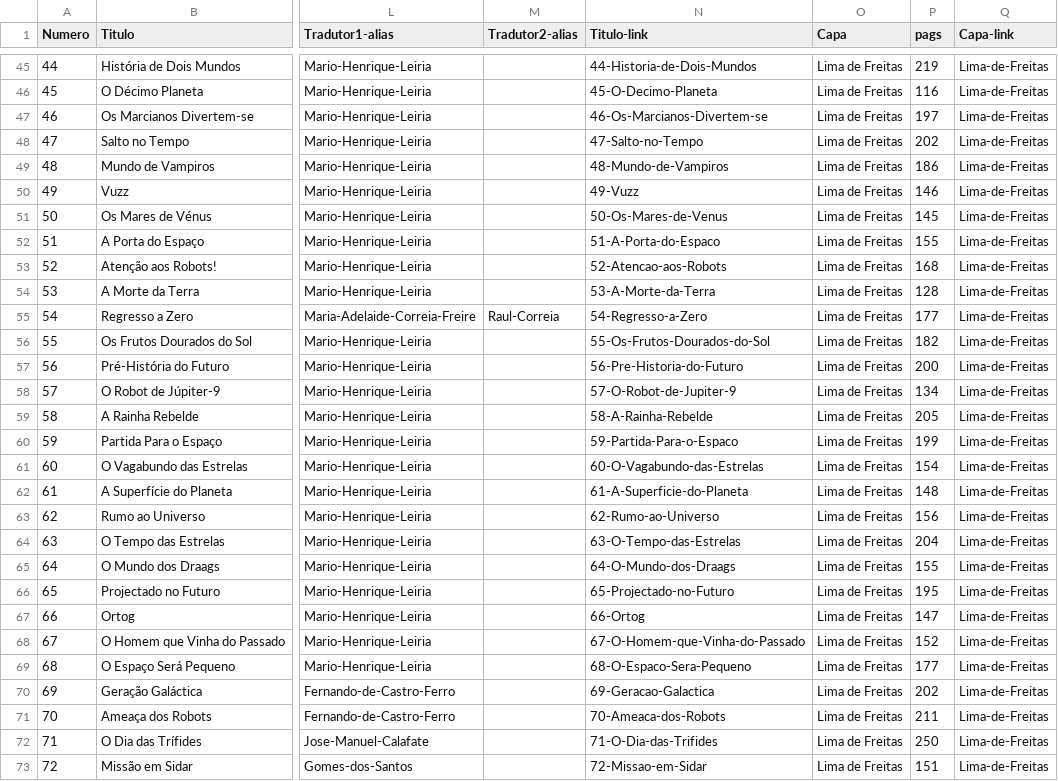
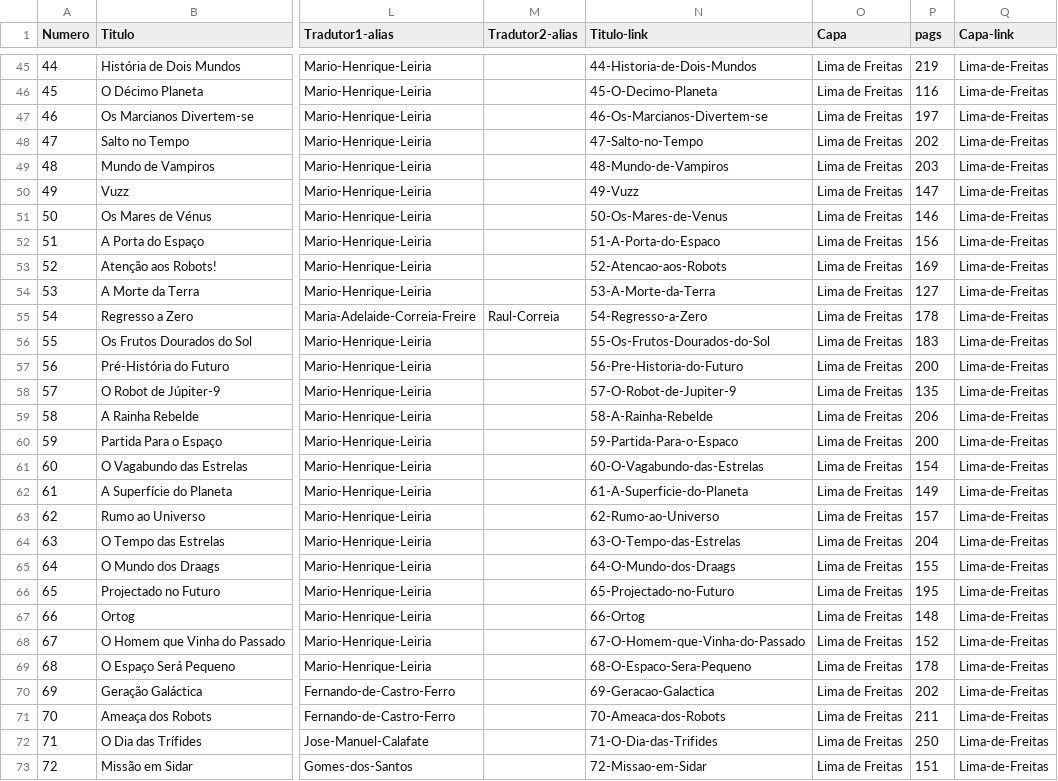
Before and after one commit to nunogand/Argonauta, a CSV file: _data/argonauta-alias.csv, drawn as a sheet; only a part is shown, gaps mark what is left out; the diff names each change by its address in the sheet, - before the commit and + after, or states it on an @@ line.

Commit message:
Update argonauta-alias.csv

```diff
--- a/_data/argonauta-alias.csv
+++ b/_data/argonauta-alias.csv
-P49 (pags): 186
+P49 (pags): 203
-P50 (pags): 146
+P50 (pags): 147
-P51 (pags): 145
+P51 (pags): 146
-P52 (pags): 155
+P52 (pags): 156
-P53 (pags): 168
+P53 (pags): 169
-P54 (pags): 128
+P54 (pags): 127
-P55 (pags): 177
+P55 (pags): 178
-P56 (pags): 182
+P56 (pags): 183
-P58 (pags): 134
+P58 (pags): 135
-P59 (pags): 205
+P59 (pags): 206
-P60 (pags): 199
+P60 (pags): 200
-P62 (pags): 148
+P62 (pags): 149
-P63 (pags): 156
+P63 (pags): 157
-P67 (pags): 147
+P67 (pags): 148
-P69 (pags): 177
+P69 (pags): 178
```
